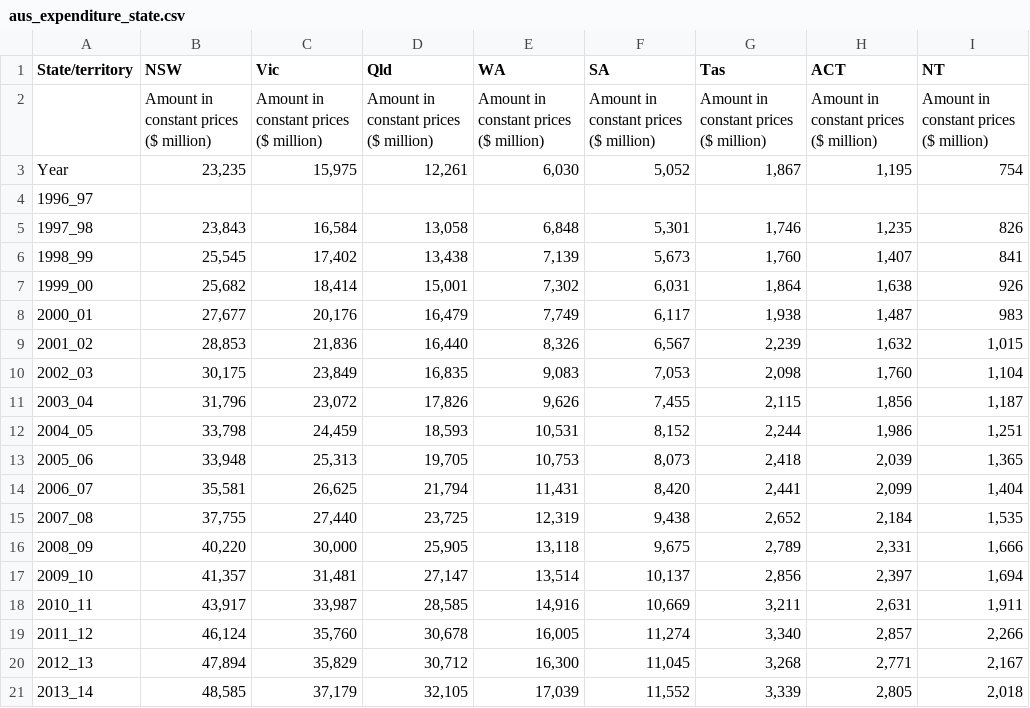
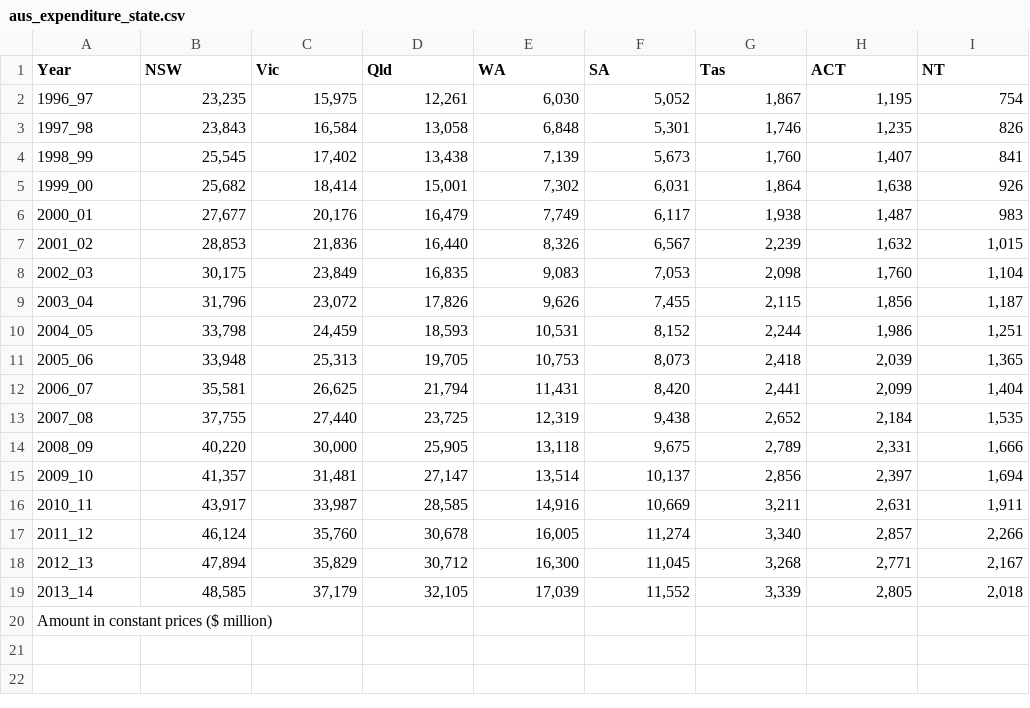
Before and after one commit to aadikalloo/AadiMSDA, a CSV file: IS607 Data Acquisition and Management/Final-Project/aus_expenditure_state.csv, drawn as a sheet.

```diff
--- a/IS607 Data Acquisition and Management/Final-Project/aus_expenditure_state.csv
+++ b/IS607 Data Acquisition and Management/Final-Project/aus_expenditure_state.csv
@@ -1,5 +1,3 @@
-State/territory,NSW,Vic,Qld,WA,SA,Tas,ACT,NT
-,Amount in constant prices ($ million),Amount in constant prices ($ million),Amount in constant prices ($ million),Amount in constant prices ($ million),Amount in constant prices ($ million),Amount in constant prices ($ million),Amount in constant prices ($ million),Amount in constant prices ($ million)
-Year,"23,235","15,975","12,261","6,030","5,052","1,867","1,195",754
-1996_97,,,,,,,,
+Year,NSW,Vic,Qld,WA,SA,Tas,ACT,NT
+1996_97,"23,235","15,975","12,261","6,030","5,052","1,867","1,195",754
 1997_98,"23,843","16,584","13,058","6,848","5,301","1,746","1,235",826
@@ -21 +19,2 @@ Year,"23,235","15,975","12,261","6,030","5,052","1,867","1,195",754
 2013_14,"48,585","37,179","32,105","17,039","11,552","3,339","2,805","2,018"
+Amount in constant prices ($ million),,,,,,,,
```
Also changed, not shown: IS607 Data Acquisition and Management/Final-Project/aus_expenditure_national.csv.
